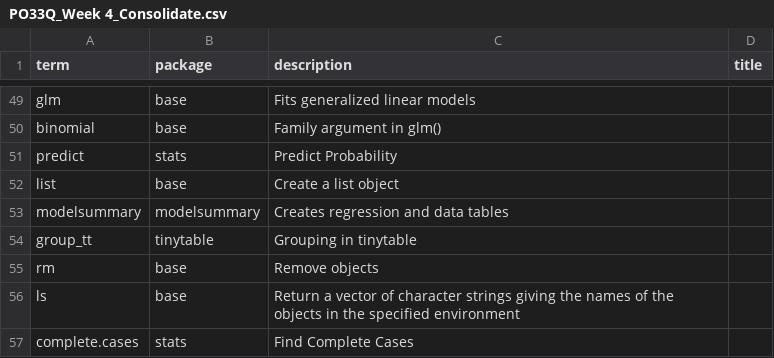
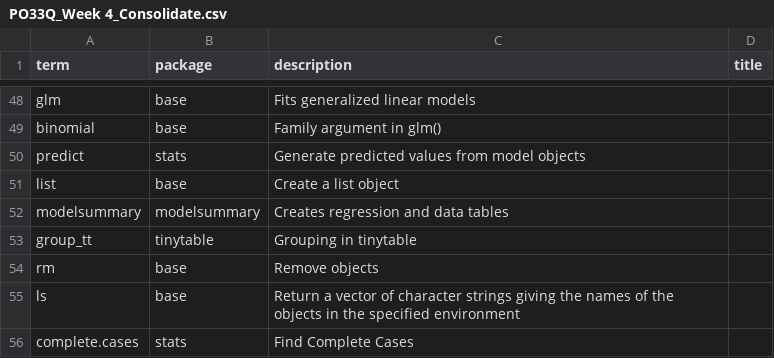
Before and after one commit to DrFloLinke/POQFlashcards, a CSV file: excelfiles/PO33Q_Week 4_Consolidate.csv, drawn as a sheet; only a part is shown, gaps mark what is left out; the diff covers the shown part only.

```diff
--- a/excelfiles/PO33Q_Week 4_Consolidate.csv
+++ b/excelfiles/PO33Q_Week 4_Consolidate.csv
@@ -50,3 +49,3 @@
 "binomial","base","Family argument in glm()",""
-"predict","stats","Predict Probability",""
+"predict","stats","Generate predicted values from model objects",""
 "list","base","Create a list object",""
```
Also changed, not shown: 3 added rows, 1 removed row and 7 edited cells elsewhere in this file, excelfiles/PO33Q_Week 2_All.csv, excelfiles/PO33Q_Week 3_All.csv, 44 other files.
